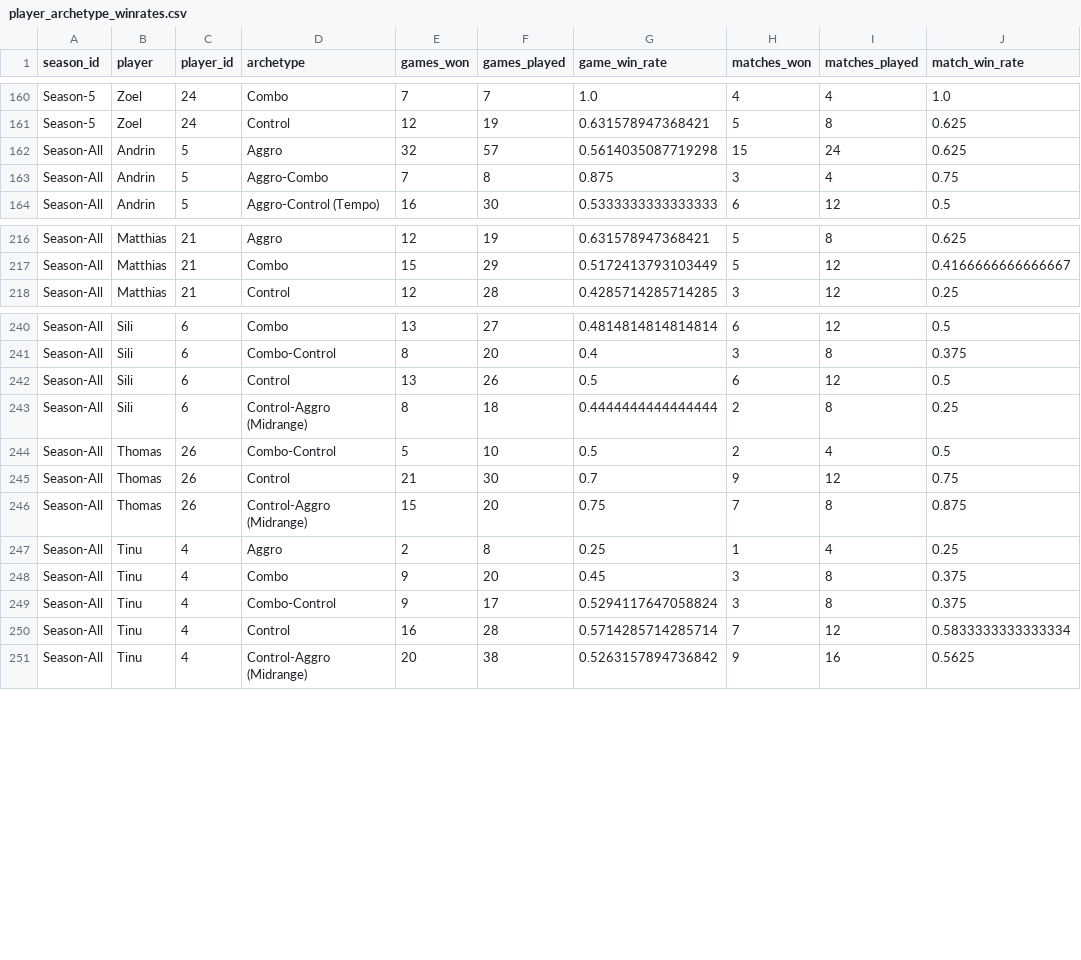
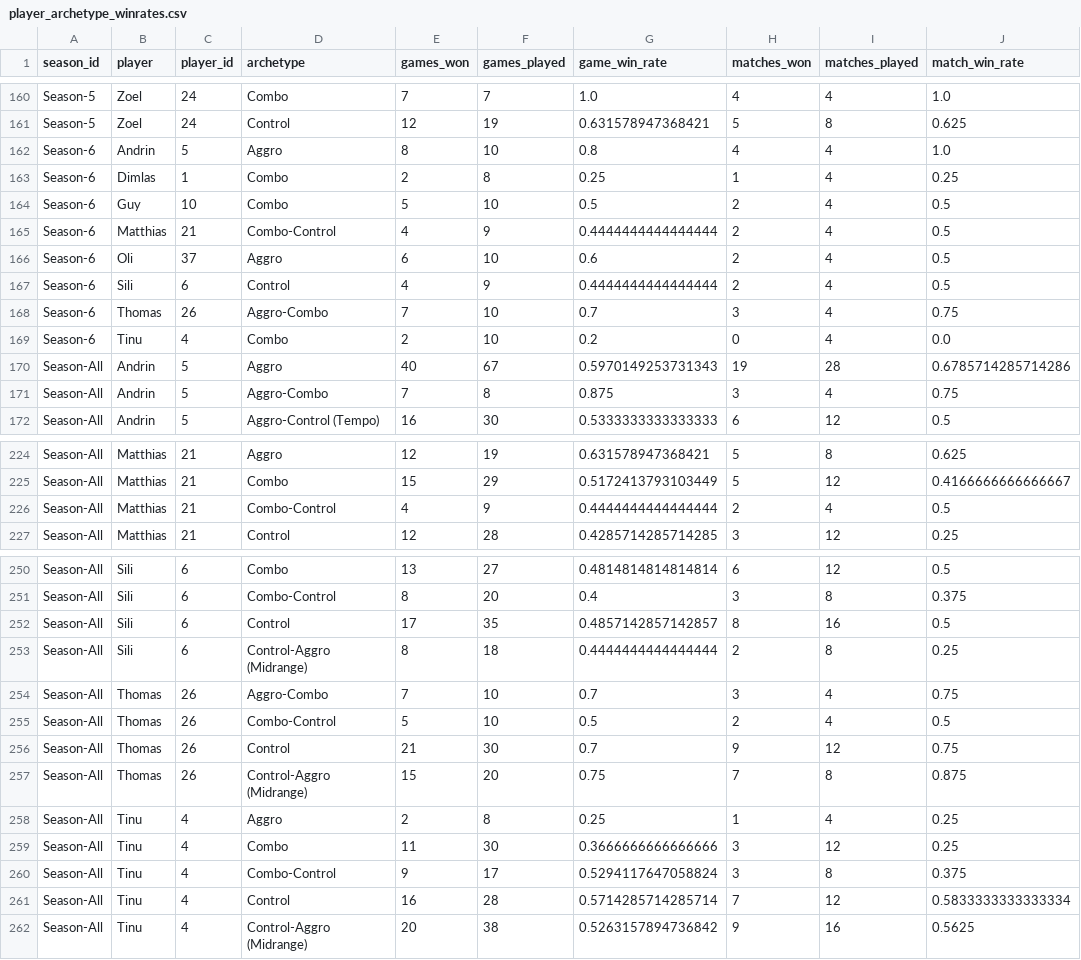
Before and after one commit to GuySchnidrig/ManaCore, a CSV file: data/processed/player_archetype_winrates.csv, drawn as a sheet; only a part is shown, gaps mark what is left out; the diff covers the shown part only.

```diff
--- a/data/processed/player_archetype_winrates.csv
+++ b/data/processed/player_archetype_winrates.csv
@@ -161,3 +161,11 @@ Season-5,Zoel,24,Combo,7,7,1.0,4,4,1.0
 Season-5,Zoel,24,Control,12,19,0.631578947368421,5,8,0.625
-Season-All,Andrin,5,Aggro,32,57,0.5614035087719298,15,24,0.625
+Season-6,Andrin,5,Aggro,8,10,0.8,4,4,1.0
+Season-6,Dimlas,1,Combo,2,8,0.25,1,4,0.25
+Season-6,Guy,10,Combo,5,10,0.5,2,4,0.5
+Season-6,Matthias,21,Combo-Control,4,9,0.4444444444444444,2,4,0.5
+Season-6,Oli,37,Aggro,6,10,0.6,2,4,0.5
+Season-6,Sili,6,Control,4,9,0.4444444444444444,2,4,0.5
+Season-6,Thomas,26,Aggro-Combo,7,10,0.7,3,4,0.75
+Season-6,Tinu,4,Combo,2,10,0.2,0,4,0.0
+Season-All,Andrin,5,Aggro,40,67,0.5970149253731343,19,28,0.6785714285714286
 Season-All,Andrin,5,Aggro-Combo,7,8,0.875,3,4,0.75
@@ -217,2 +225,3 @@ Season-All,Matthias,21,Aggro,12,19,0.631578947368421,5,8,0.625
 Season-All,Matthias,21,Combo,15,29,0.5172413793103449,5,12,0.4166666666666667
+Season-All,Matthias,21,Combo-Control,4,9,0.4444444444444444,2,4,0.5
 Season-All,Matthias,21,Control,12,28,0.4285714285714285,3,12,0.25
@@ -241,4 +251,5 @@ Season-All,Sili,6,Combo,13,27,0.4814814814814814,6,12,0.5
 Season-All,Sili,6,Combo-Control,8,20,0.4,3,8,0.375
-Season-All,Sili,6,Control,13,26,0.5,6,12,0.5
+Season-All,Sili,6,Control,17,35,0.4857142857142857,8,16,0.5
 Season-All,Sili,6,Control-Aggro (Midrange),8,18,0.4444444444444444,2,8,0.25
+Season-All,Thomas,26,Aggro-Combo,7,10,0.7,3,4,0.75
 Season-All,Thomas,26,Combo-Control,5,10,0.5,2,4,0.5
@@ -247,3 +258,3 @@ Season-All,Thomas,26,Control-Aggro (Midrange),15,20,0.75,7,8,0.875
 Season-All,Tinu,4,Aggro,2,8,0.25,1,4,0.25
-Season-All,Tinu,4,Combo,9,20,0.45,3,8,0.375
+Season-All,Tinu,4,Combo,11,30,0.3666666666666666,3,12,0.25
 Season-All,Tinu,4,Combo-Control,9,17,0.5294117647058824,3,8,0.375
```
Also changed, not shown: 1 added row and 11 edited cells elsewhere in this file, data/processed/cube_mainboard.csv, data/processed/elo_development.csv, 23 other files.
